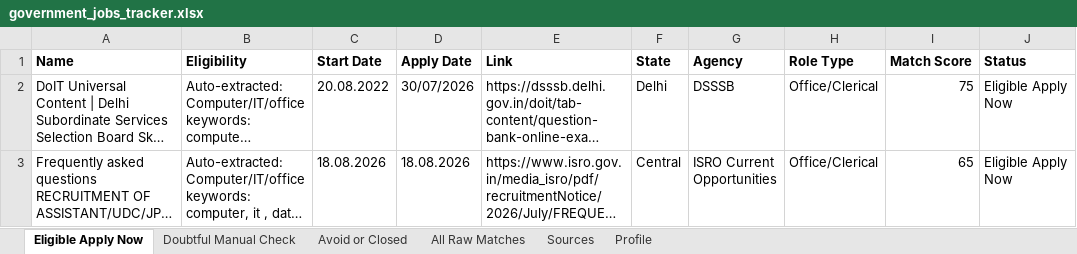
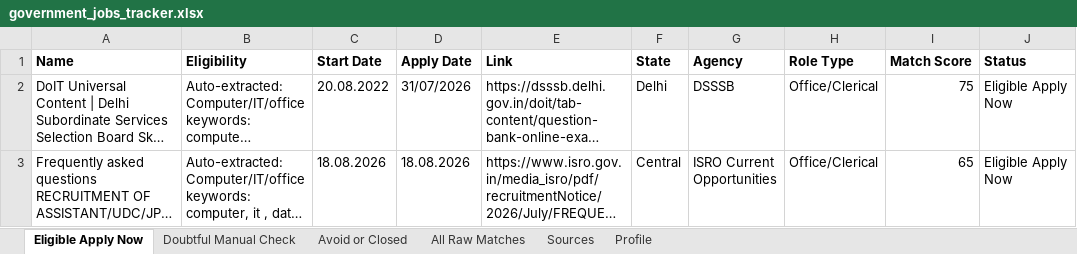
Before and after one commit to cshemant/LearnWithHemant, an Excel workbook: jobs/government_jobs_tracker.xlsx, sheet Eligible Apply Now, drawn as a sheet; only a part is shown; long unchanged cells end in …; values as stored, in another font and other column widths than the file's, no borders; the diff names each change by its address in the sheet, - before the commit and + after, or states it on an @@ line.

```diff
--- a/jobs/government_jobs_tracker.xlsx (sheet Eligible Apply Now)
+++ b/jobs/government_jobs_tracker.xlsx (sheet Eligible Apply Now)
-D2 (Apply Date): 30/07/2026
+D2 (Apply Date): 31/07/2026
```
Also changed, not shown: sheet All Raw Matches, sheet Avoid or Closed, sheet Doubtful Manual Check, 36 other files.
